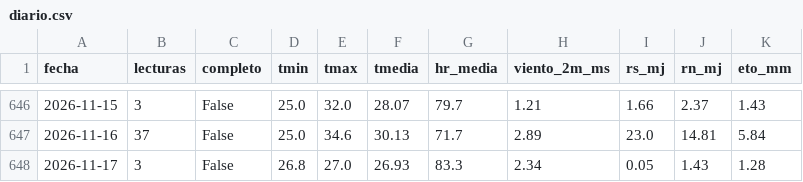
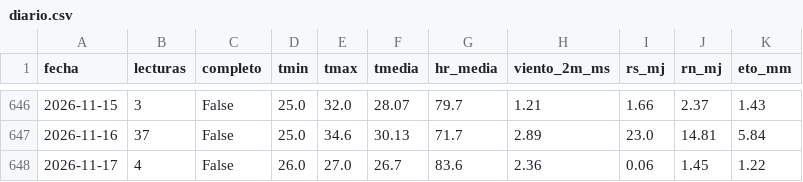
Before and after one commit to cecasp/cecasp, a CSV file: data/diario.csv, drawn as a sheet; only a part is shown, gaps mark what is left out.

Commit message:
Nuevas lecturas

```diff
--- a/data/diario.csv
+++ b/data/diario.csv
@@ -647,2 +647,2 @@ fecha,lecturas,completo,tmin,tmax,tmedia,hr_media,viento_2m_ms,rs_mj,rn_mj,eto_m
 2026-11-16,37,False,25.0,34.6,30.13,71.7,2.89,23.0,14.81,5.84
-2026-11-17,3,False,26.8,27.0,26.93,83.3,2.34,0.05,1.43,1.28
+2026-11-17,4,False,26.0,27.0,26.7,83.6,2.36,0.06,1.45,1.22
```
Also changed, not shown: data/etc_diaria.csv, 2 other files.
